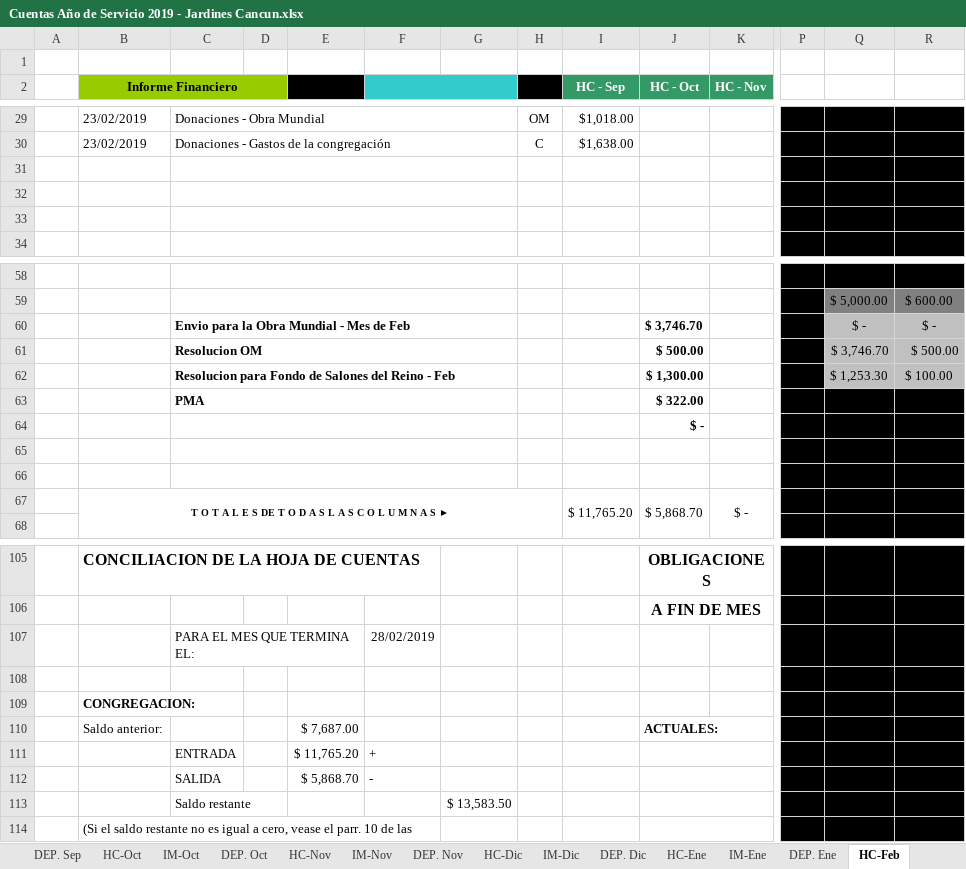
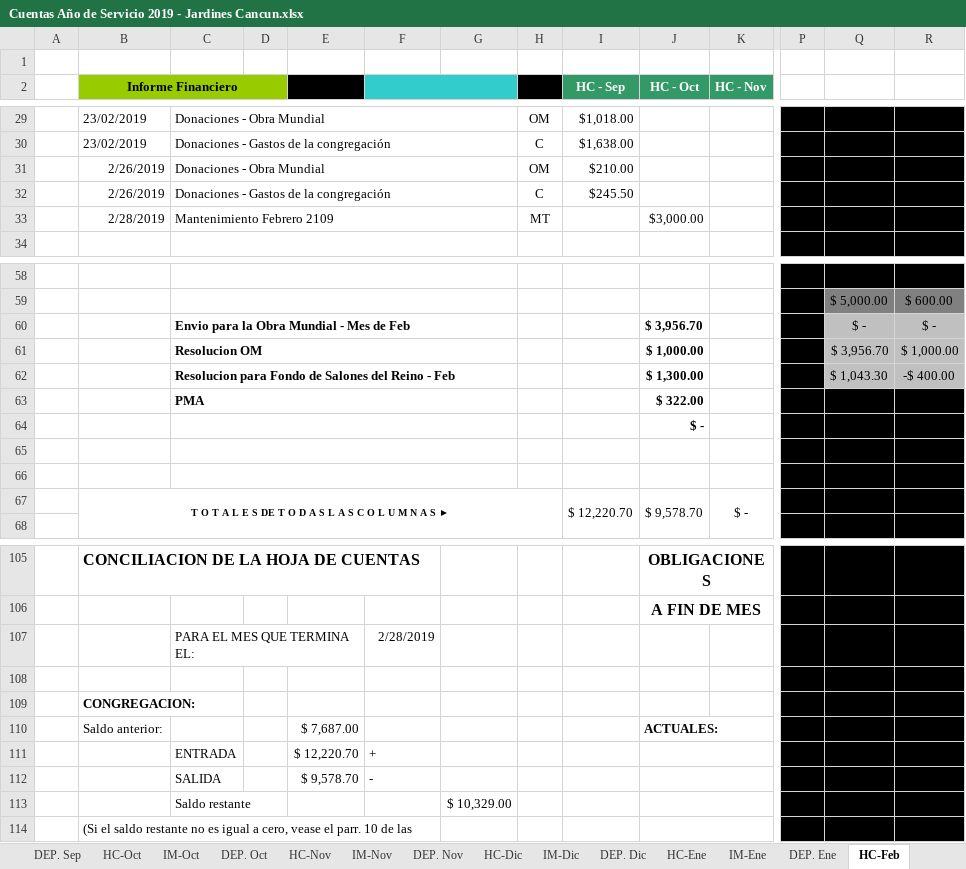
Before and after one commit to john0tough/jardines, an Excel workbook: Cuentas Año de Servicio 2019 - Jardines Cancun.xlsx, sheet HC-Feb, drawn as a sheet; only a part is shown, gaps mark what is left out; values as stored, in another font and other column widths than the file's, no borders; charts and pictures and conditional formats not drawn; removed rows and columns are numbered as before the commit, all else as after; rows hold the shown columns only; the diff covers the shown part only; the diff names each change by its address in the sheet, - before the commit and + after, or states it on an @@ line.

```diff
--- a/Cuentas Año de Servicio 2019 - Jardines Cancun.xlsx (sheet HC-Feb)
+++ b/Cuentas Año de Servicio 2019 - Jardines Cancun.xlsx (sheet HC-Feb)
-row 31:  |  |  |  |  |  |  |  |  |  |  | #N/A
-row 32:  |  |  |  |  |  |  |  |  |  |  | #N/A
-row 33:  |  |  |  |  |  |  |  |  |  |  | #REF!
+row 31:  | 2/26/2019 | Donaciones - Obra Mundial |  |  |  |  | OM | $210.00 |  |  | #N/A
+row 32:  | 2/26/2019 | Donaciones - Gastos de la congregación |  |  |  |  | C | $245.50 |  |  | #N/A
+row 33:  | 2/28/2019 | Mantenimiento Febrero 2109 |  |  |  |  | MT |  | $3,000.00 |  | #REF!
-J60 (HC - Oct): $ 3,746.70
+J60 (HC - Oct): $ 3,956.70
-J61 (HC - Oct): $ 500.00
+J61 (HC - Oct): $ 1,000.00
-Q61: $ 3,746.70
+Q61: $ 3,956.70
-R61: $ 500.00
+R61: $ 1,000.00
-Q62: $ 1,253.30
+Q62: $ 1,043.30
-R62: $ 100.00
+R62: -$ 400.00
-I67 (HC - Sep): $ 11,765.20
+I67 (HC - Sep): $ 12,220.70
-J67 (HC - Oct): $ 5,868.70
+J67 (HC - Oct): $ 9,578.70
-F107: 28/02/2019
+F107: 2/28/2019
-E111: $ 11,765.20
+E111: $ 12,220.70
-E112: $ 5,868.70
+E112: $ 9,578.70
-G113: $ 13,583.50
+G113: $ 10,329.00
```
Also changed, not shown: 5 edited cells elsewhere in this sheet, sheet HC-Mar, sheet Menu, sheet DEP. Mar, sheet IM-Mar, sheet HC-Ene, sheet IM-Feb, 17 more sheets, formulas that keep their value, hidden cells, charts or pictures.
